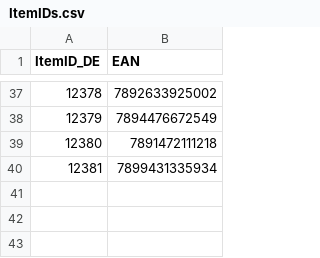
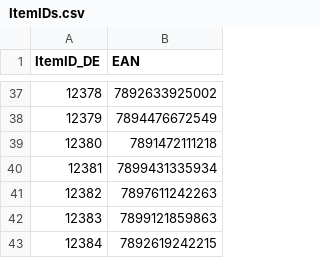
Before and after one commit to ikram-mever-codes/Gtech_Master, a CSV file: server/public/ItemIDs.csv, drawn as a sheet; only a part is shown, gaps mark what is left out.

```diff
--- a/server/public/ItemIDs.csv
+++ b/server/public/ItemIDs.csv
@@ -40 +40,4 @@ ItemID_DE,EAN
 12381,7899431335934
+12382,7897611242263
+12383,7899121859863
+12384,7892619242215
```
Also changed, not shown: server/public/order_items.csv, server/public/orders.csv.
